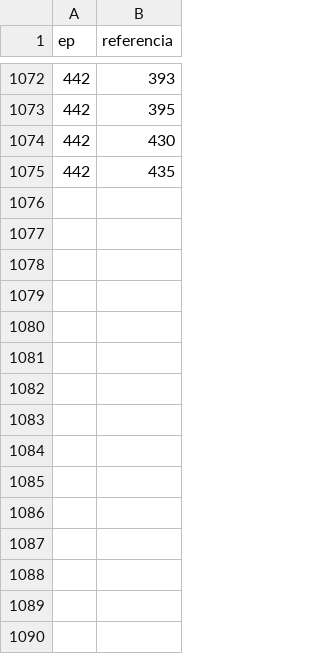
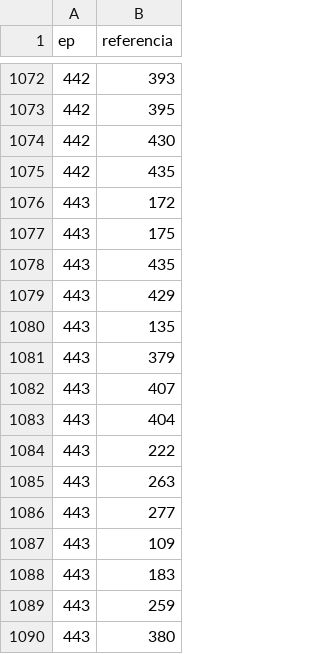
Before and after one commit to PatrickNatan/naruhodo_graph, a CSV file: data/edges.csv, drawn as a sheet; only a part is shown, gaps mark what is left out.

```diff
--- a/data/edges.csv
+++ b/data/edges.csv
@@ -1075 +1075,16 @@ ep,referencia
 442,435
+443,172
+443,175
+443,435
+443,429
+443,135
+443,379
+443,407
+443,404
+443,222
+443,263
+443,277
+443,109
+443,183
+443,259
+443,380
```
Also changed, not shown: data/nodes.csv.
